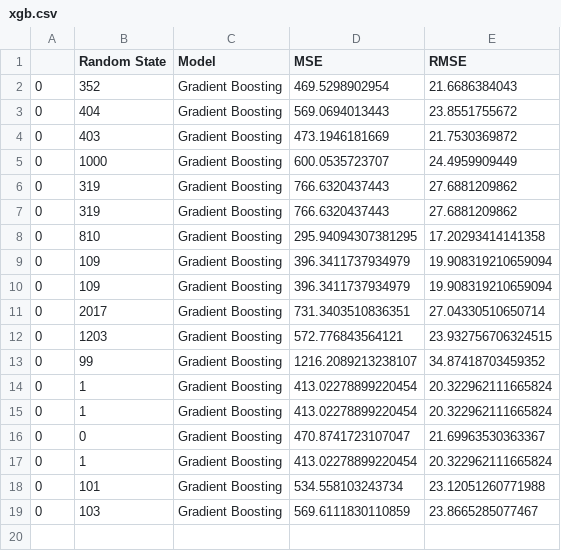
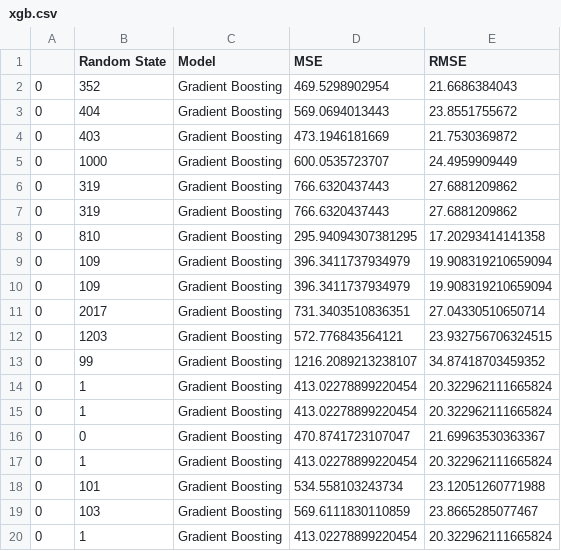
Before and after one commit to bijanfallah/1985_Auto_Imports_Database, a CSV file: log/xgb.csv, drawn as a sheet; the diff names each change by its address in the sheet, - before the commit and + after, or states it on an @@ line.

```diff
--- a/log/xgb.csv
+++ b/log/xgb.csv
+row 20: 0 | 1 | Gradient Boosting | 413.02278899220454 | 20.322962111665824
```
Also changed, not shown: log/STACKING_avg.csv, log/STACKING_linear_regression.csv, 9 other files.
